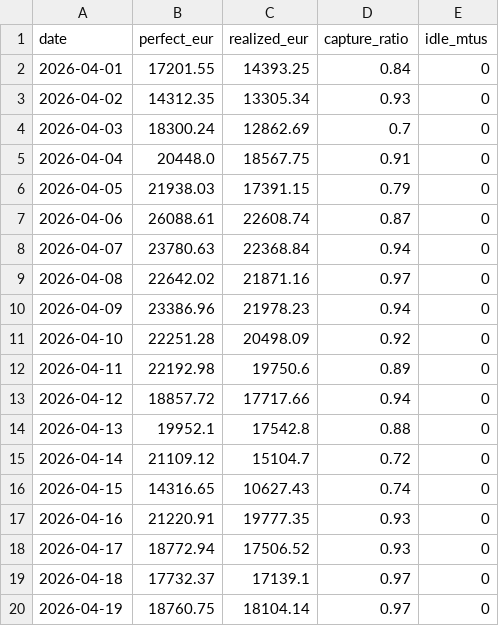
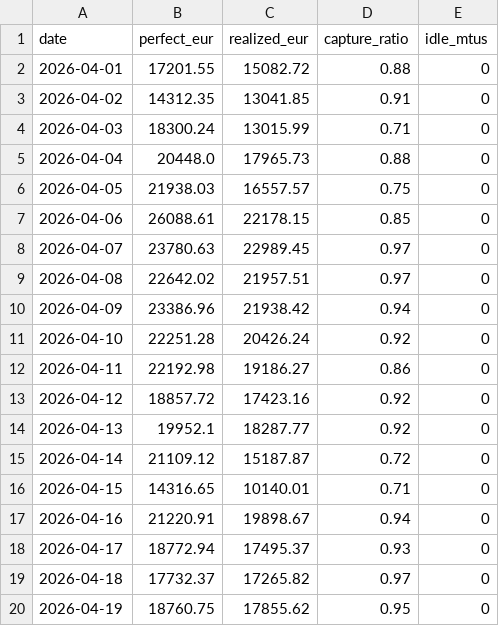
Before and after one commit to panteliskts/Agent404_ETW, a CSV file: reports/walkforward_daily.csv, drawn as a sheet; only a part is shown; the diff covers the shown part only.

```diff
--- a/reports/walkforward_daily.csv
+++ b/reports/walkforward_daily.csv
@@ -1,20 +1,20 @@
 date,perfect_eur,realized_eur,capture_ratio,idle_mtus
-2026-04-01,17201.55,14393.25,0.84,0
-2026-04-02,14312.35,13305.34,0.93,0
-2026-04-03,18300.24,12862.69,0.7,0
-2026-04-04,20448.0,18567.75,0.91,0
-2026-04-05,21938.03,17391.15,0.79,0
-2026-04-06,26088.61,22608.74,0.87,0
-2026-04-07,23780.63,22368.84,0.94,0
-2026-04-08,22642.02,21871.16,0.97,0
-2026-04-09,23386.96,21978.23,0.94,0
-2026-04-10,22251.28,20498.09,0.92,0
-2026-04-11,22192.98,19750.6,0.89,0
-2026-04-12,18857.72,17717.66,0.94,0
-2026-04-13,19952.1,17542.8,0.88,0
-2026-04-14,21109.12,15104.7,0.72,0
-2026-04-15,14316.65,10627.43,0.74,0
-2026-04-16,21220.91,19777.35,0.93,0
-2026-04-17,18772.94,17506.52,0.93,0
-2026-04-18,17732.37,17139.1,0.97,0
-2026-04-19,18760.75,18104.14,0.97,0
+2026-04-01,17201.55,15082.72,0.88,0
+2026-04-02,14312.35,13041.85,0.91,0
+2026-04-03,18300.24,13015.99,0.71,0
+2026-04-04,20448.0,17965.73,0.88,0
+2026-04-05,21938.03,16557.57,0.75,0
+2026-04-06,26088.61,22178.15,0.85,0
+2026-04-07,23780.63,22989.45,0.97,0
+2026-04-08,22642.02,21957.51,0.97,0
+2026-04-09,23386.96,21938.42,0.94,0
+2026-04-10,22251.28,20426.24,0.92,0
+2026-04-11,22192.98,19186.27,0.86,0
+2026-04-12,18857.72,17423.16,0.92,0
+2026-04-13,19952.1,18287.77,0.92,0
+2026-04-14,21109.12,15187.87,0.72,0
+2026-04-15,14316.65,10140.01,0.71,0
+2026-04-16,21220.91,19898.67,0.94,0
+2026-04-17,18772.94,17495.37,0.93,0
+2026-04-18,17732.37,17265.82,0.97,0
+2026-04-19,18760.75,17855.62,0.95,0
```
Also changed, not shown: 24 edited cells elsewhere in this file, 7 other files.
